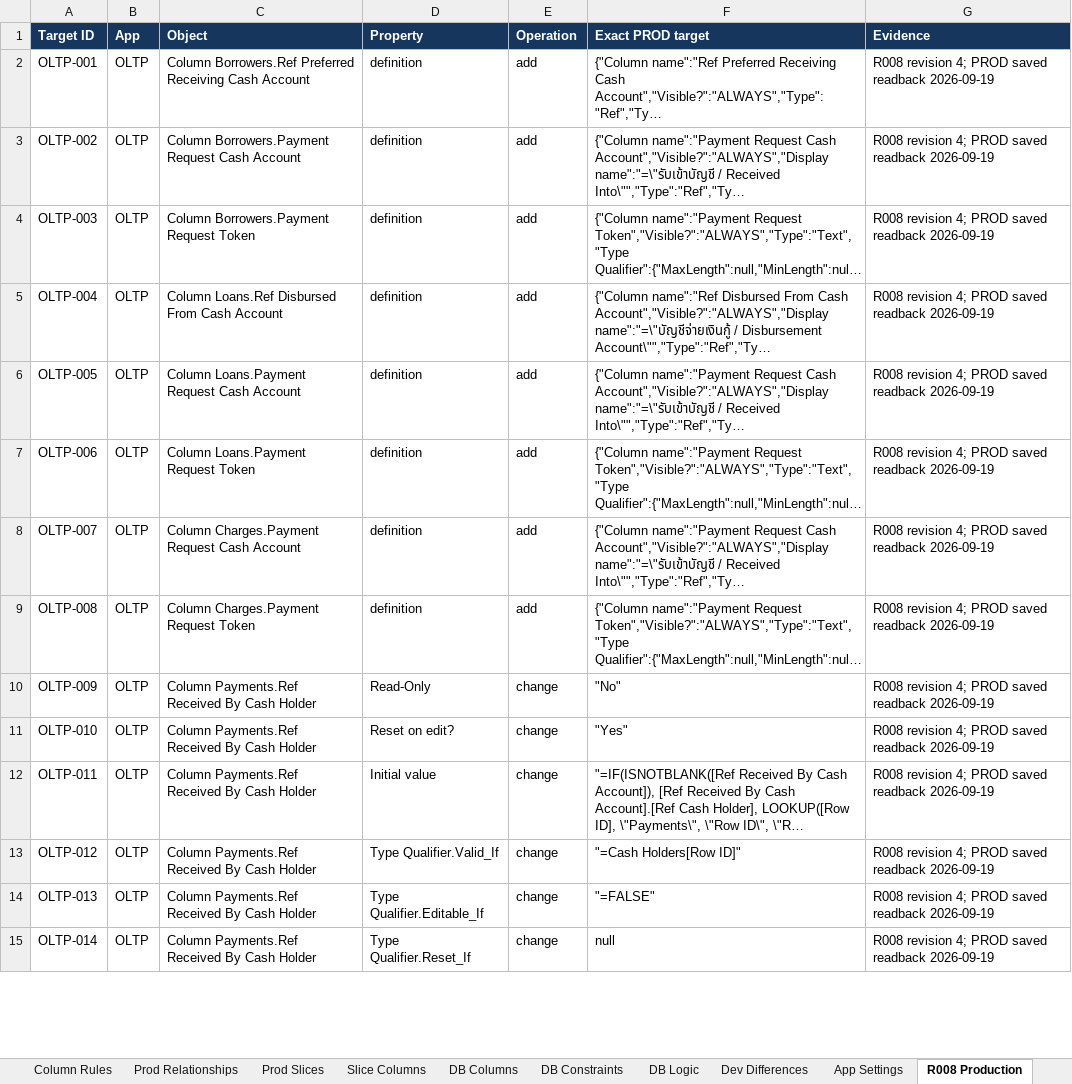
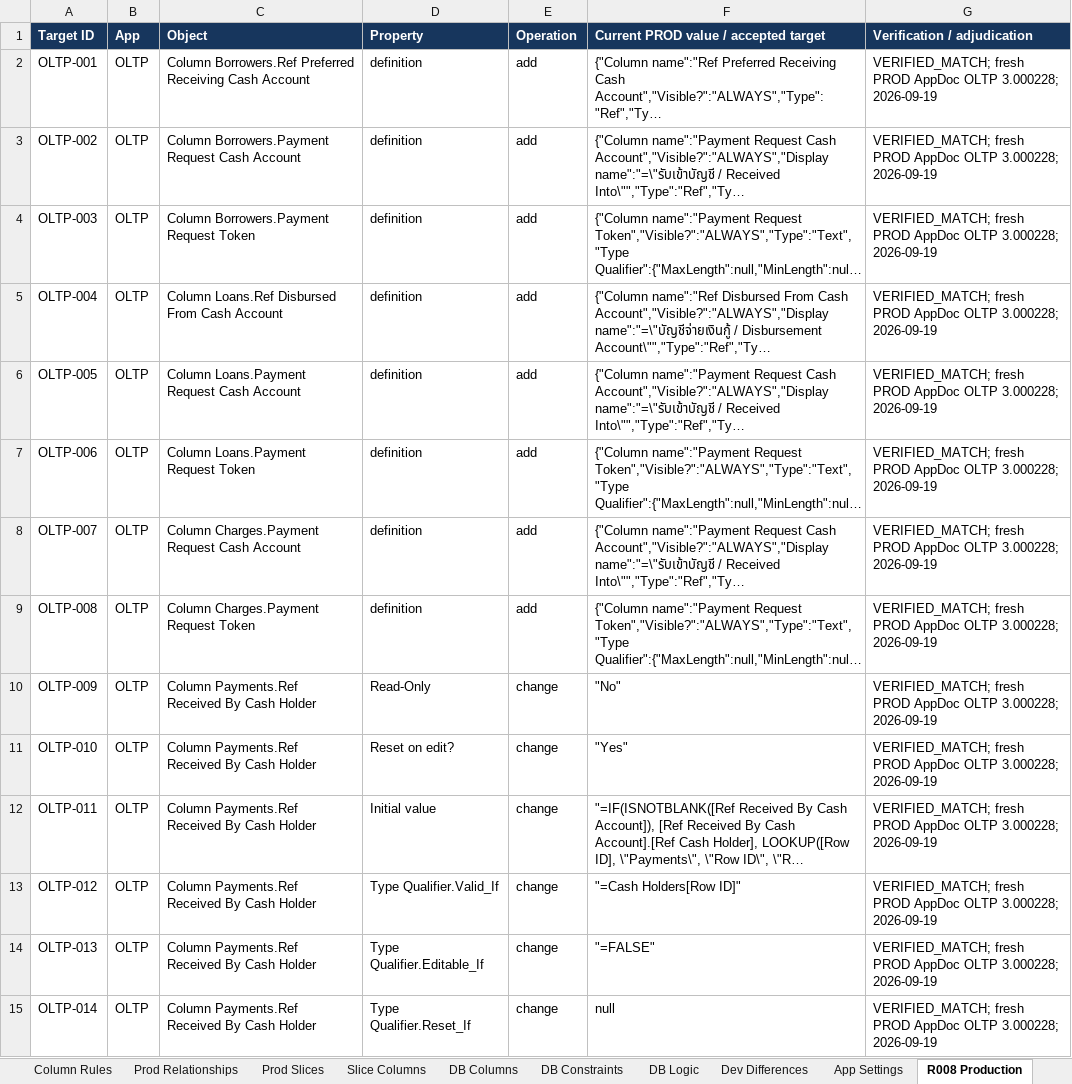
Before and after one commit to welct0407/MW-Credit-App, an Excel workbook: Documents/AppSheet_Data_Dictionary.xlsx, sheet R008 Production, drawn as a sheet; only a part is shown; long unchanged cells end in …; values as stored, in another font and other column widths than the file's, no borders; the diff covers the shown part only; the diff names each change by its address in the sheet, - before the commit and + after, or states it on an @@ line.

Commit message:
Correct and audit R008 production promotion

```diff
--- a/Documents/AppSheet_Data_Dictionary.xlsx (sheet R008 Production)
+++ b/Documents/AppSheet_Data_Dictionary.xlsx (sheet R008 Production)
-F1: Exact PROD target
+F1: Current PROD value / accepted target
-G1: Evidence
+G1: Verification / adjudication
-G2:G15 (Verification / adjudication): R008 revision 4; PROD saved readback 2026-09-19
+G2:G15 (Verification / adjudication): VERIFIED_MATCH; fresh PROD AppDoc OLTP 3.000228; 2026-09-19
```
Also changed, not shown: 205 edited cells elsewhere in this sheet, 15 other files.
